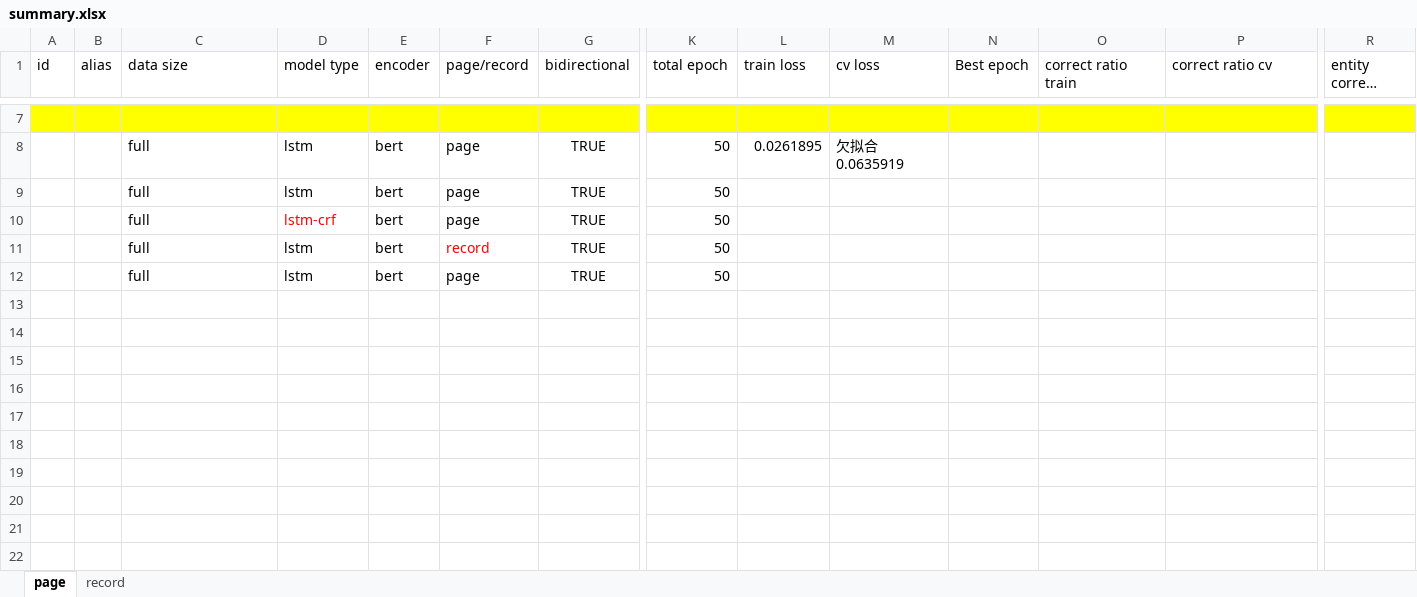
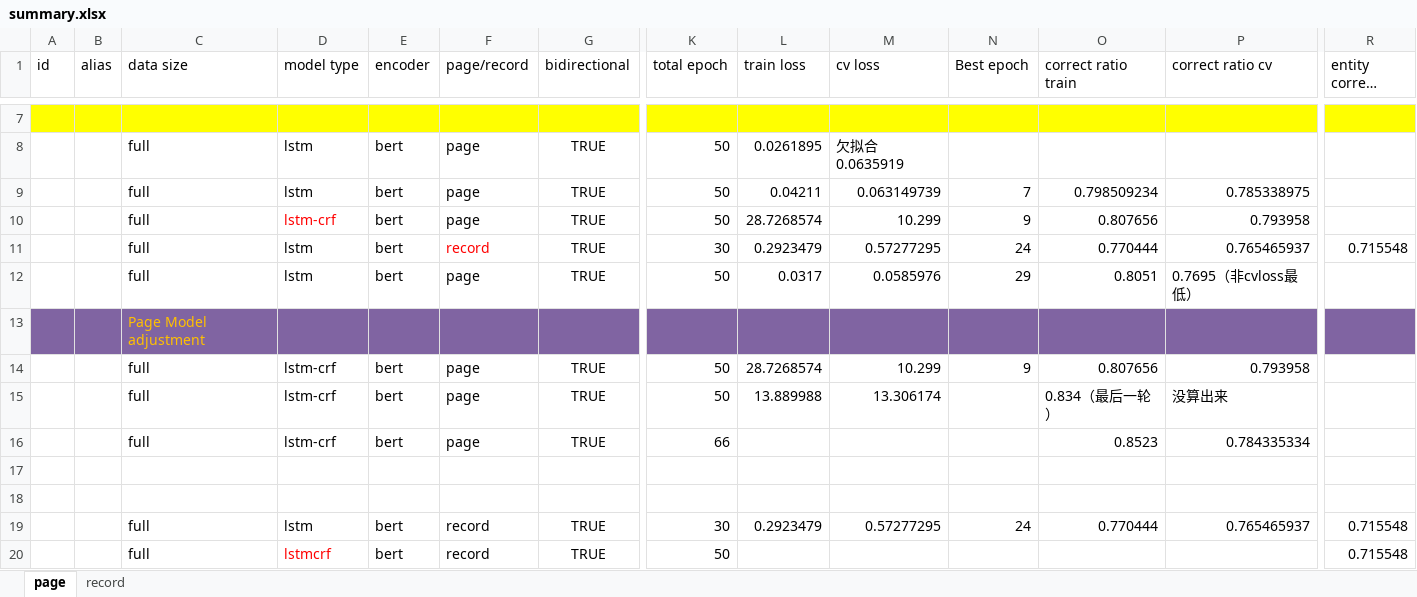
Before and after one commit to zhouliupku/LGtagging_LSTM, an Excel workbook: summary.xlsx, sheet page, drawn as a sheet; only a part is shown, gaps mark what is left out; long unchanged cells end in …; values as stored, in another font and other column widths than the file's, no borders; removed rows and columns are numbered as before the commit, all else as after; rows hold the shown columns only; the diff names each change by its address in the sheet, - before the commit and + after, or states it on an @@ line.

Commit message:
save model and continue to train

```diff
--- a/summary.xlsx (sheet page)
+++ b/summary.xlsx (sheet page)
-L9 (train loss): (empty)
+L9 (train loss): 0.04211
-M9 (cv loss): (empty)
+M9 (cv loss): 0.063149739
-N9 (Best epoch): (empty)
+N9 (Best epoch): 7
-O9 (correct ratio train): (empty)
+O9 (correct ratio train): 0.798509234
-P9 (correct ratio cv): (empty)
+P9 (correct ratio cv): 0.785338975
-L10 (train loss): (empty)
+L10 (train loss): 28.7268574
-M10 (cv loss): (empty)
+M10 (cv loss): 10.299
-N10 (Best epoch): (empty)
+N10 (Best epoch): 9
-O10 (correct ratio train): (empty)
+O10 (correct ratio train): 0.807656
-P10 (correct ratio cv): (empty)
+P10 (correct ratio cv): 0.793958
+row 11:  |  | full | lstm | bert | record | TRUE | 30 | 0.2923479 | 0.57277295 | 24 | 0.770444 | 0.765465937 | 0.715548
+row 12:  |  | full | lstm | bert | page | TRUE | 50 | 0.0317 | 0.0585976 | 29 | 0.8051 | 0.7695（非cvloss最低）
+row 13:  |  | Page Model adjustment
+row 14:  |  | full | lstm-crf | bert | page | TRUE | 50 | 28.7268574 | 10.299 | 9 | 0.807656 | 0.793958
+row 15:  |  | full | lstm-crf | bert | page | TRUE | 50 | 13.889988 | 13.306174 |  | 0.834（最后一轮） | 没算出来
+row 16:  |  | full | lstm-crf | bert | page | TRUE | 66 |  |  |  | 0.8523 | 0.784335334
+row 17: (empty)
+row 18: (empty)
+row 19:  |  | full | lstm | bert | record | TRUE | 30 | 0.2923479 | 0.57277295 | 24 | 0.770444 | 0.765465937 | 0.715548
-D20 (model type): lstm
+D20 (model type): lstmcrf
-D20 text colour: black
+D20 text colour: #FF0000
-F20 text colour: #FF0000
+F20 text colour: black
-R20 (entity correct ratio cv): (empty)
+R20 (entity correct ratio cv): 0.715548
-row 12:  |  | full | lstm | bert | page | TRUE | 50
```
Also changed, not shown: 3 other files.
